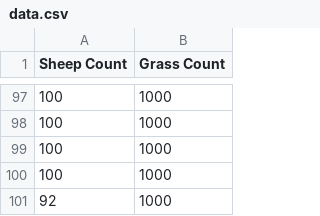
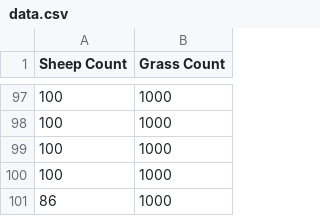
Before and after one commit to Allen-Mikhailov/Sheep-SimulationV2, a CSV file: data.csv, drawn as a sheet; only a part is shown, gaps mark what is left out.

```diff
--- a/data.csv
+++ b/data.csv
@@ -100,2 +100,2 @@ Sheep Count, Grass Count
 100,1000
-92,1000
+86,1000
```
Also changed, not shown: 6 other files.
